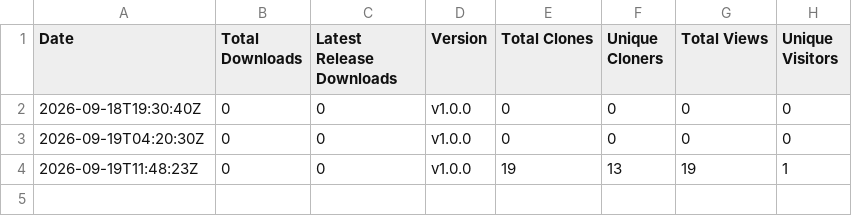
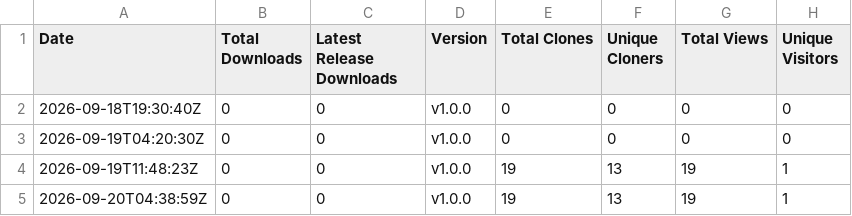
Before and after one commit to rabem12/GitCounter, a CSV file: stats/downloads.csv, drawn as a sheet.

```diff
--- a/stats/downloads.csv
+++ b/stats/downloads.csv
@@ -4 +4,2 @@ Date,Total Downloads,Latest Release Downloads,Version,Total Clones,Unique Cloner
 2026-09-19T11:48:23Z,0,0,v1.0.0,19,13,19,1
+2026-09-20T04:38:59Z,0,0,v1.0.0,19,13,19,1
```
